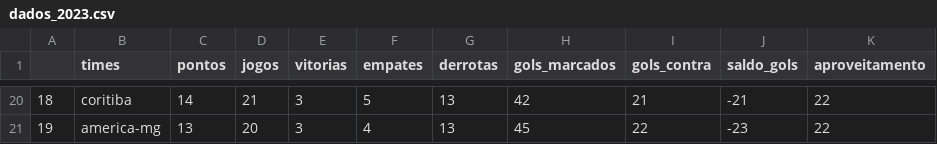
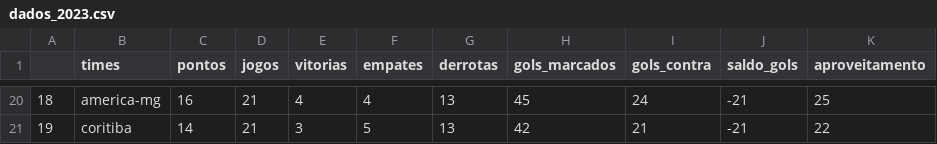
Before and after one commit to silviolima07/fut_serieA_2023, a CSV file: CSV/dados_2023.csv, drawn as a sheet; only a part is shown, gaps mark what is left out; the diff covers the shown part only.

```diff
--- a/CSV/dados_2023.csv
+++ b/CSV/dados_2023.csv
@@ -20,2 +20,2 @@
-18,coritiba,14,21,3,5,13,42,21,-21,22
-19,america-mg,13,20,3,4,13,45,22,-23,22
+18,america-mg,16,21,4,4,13,45,24,-21,25
+19,coritiba,14,21,3,5,13,42,21,-21,22
```
Also changed, not shown: 1 added row, 1 removed row and 61 edited cells elsewhere in this file, CSV/dados_2012_2023.csv.
